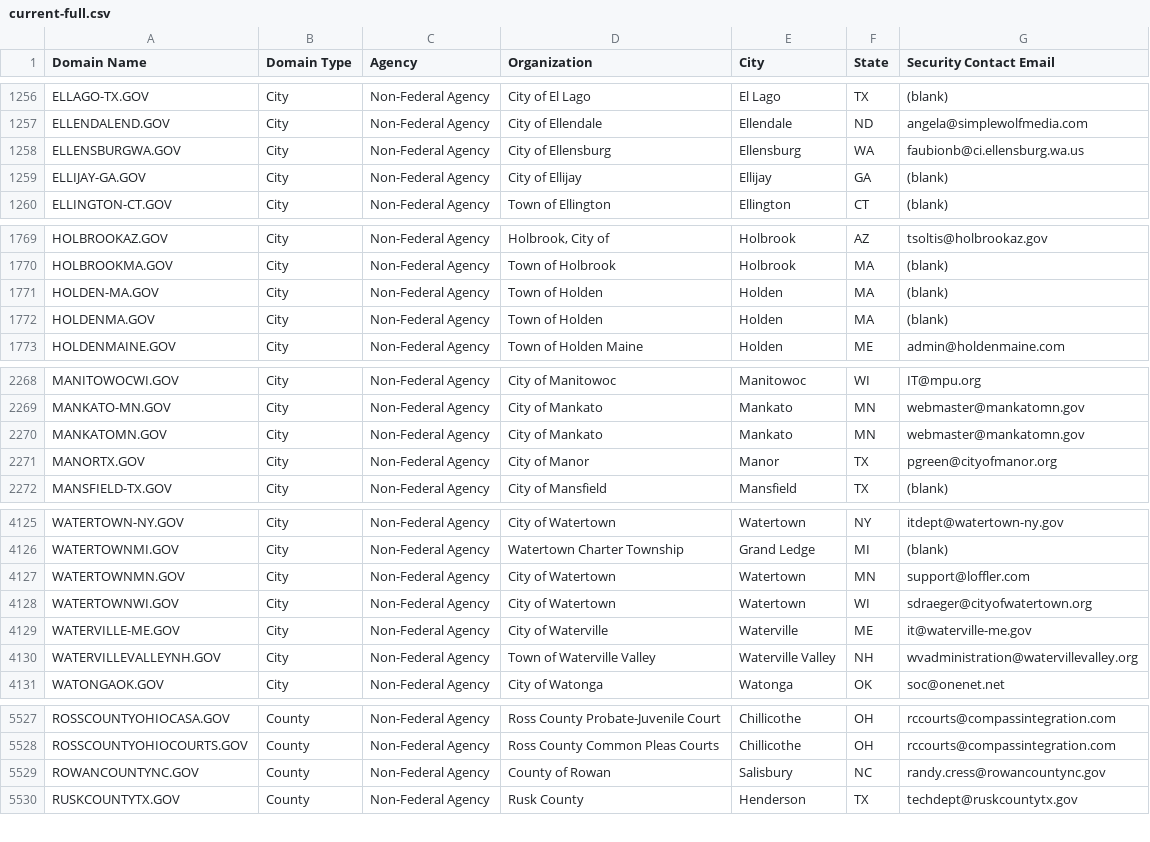
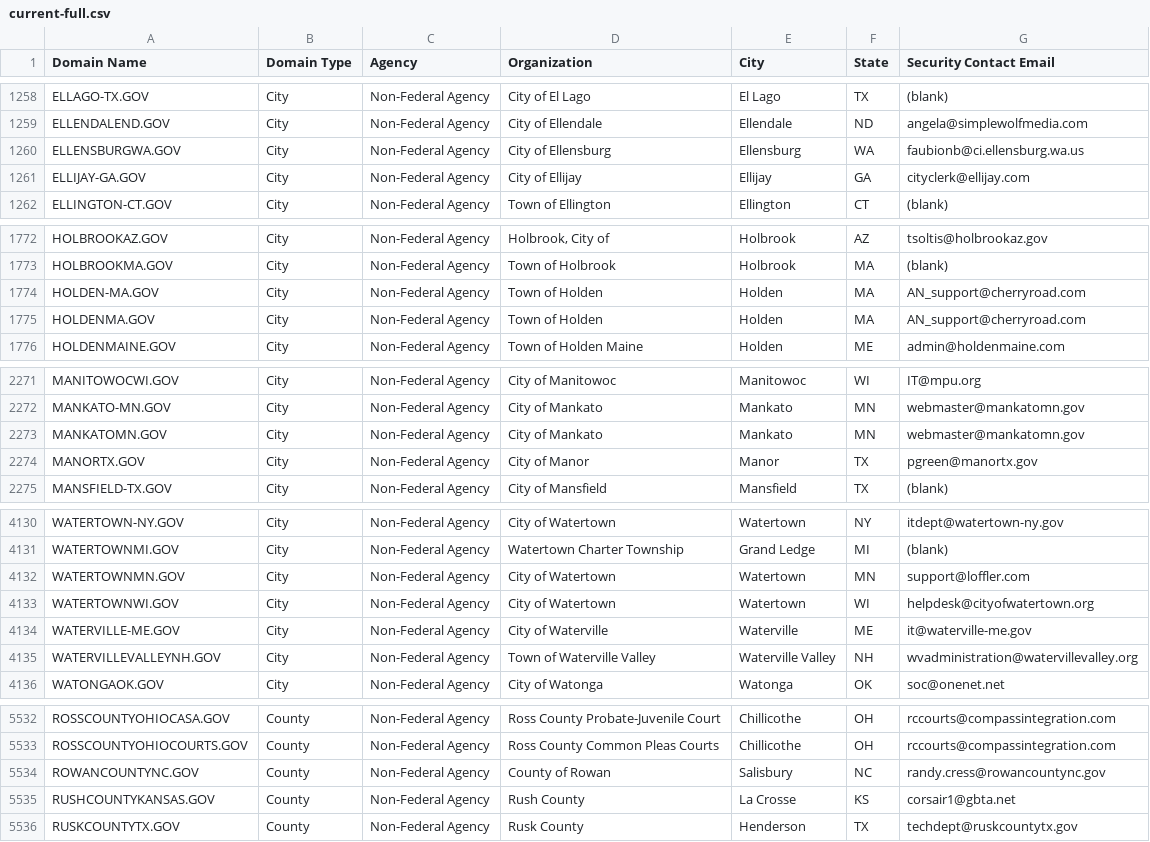
Before and after one commit to cisagov/dotgov-data, a CSV file: current-full.csv, drawn as a sheet; only a part is shown, gaps mark what is left out; the diff covers the shown part only.

```diff
--- a/current-full.csv
+++ b/current-full.csv
@@ -1258,3 +1260,3 @@ ELLENDALEND.GOV,City,Non-Federal Agency,City of Ellendale,Ellendale,ND,angela@si
 ELLENSBURGWA.GOV,City,Non-Federal Agency,City of Ellensburg,Ellensburg,WA,faubionb@ci.ellensburg.wa.us
-ELLIJAY-GA.GOV,City,Non-Federal Agency,City of Ellijay,Ellijay,GA,(blank)
+ELLIJAY-GA.GOV,City,Non-Federal Agency,City of Ellijay,Ellijay,GA,cityclerk@ellijay.com
 ELLINGTON-CT.GOV,City,Non-Federal Agency,Town of Ellington,Ellington,CT,(blank)
@@ -1770,4 +1773,4 @@ HOLBROOKAZ.GOV,City,Non-Federal Agency,"Holbrook, City of",Holbrook,AZ,tsoltis@h
 HOLBROOKMA.GOV,City,Non-Federal Agency,Town of Holbrook,Holbrook,MA,(blank)
-HOLDEN-MA.GOV,City,Non-Federal Agency,Town of Holden,Holden,MA,(blank)
-HOLDENMA.GOV,City,Non-Federal Agency,Town of Holden,Holden,MA,(blank)
+HOLDEN-MA.GOV,City,Non-Federal Agency,Town of Holden,Holden,MA,AN_support@cherryroad.com
+HOLDENMA.GOV,City,Non-Federal Agency,Town of Holden,Holden,MA,AN_support@cherryroad.com
 HOLDENMAINE.GOV,City,Non-Federal Agency,Town of Holden Maine,Holden,ME,admin@holdenmaine.com
@@ -2270,3 +2273,3 @@ MANKATO-MN.GOV,City,Non-Federal Agency,City of Mankato,Mankato,MN,webmaster@mank
 MANKATOMN.GOV,City,Non-Federal Agency,City of Mankato,Mankato,MN,webmaster@mankatomn.gov
-MANORTX.GOV,City,Non-Federal Agency,City of Manor,Manor,TX,pgreen@cityofmanor.org
+MANORTX.GOV,City,Non-Federal Agency,City of Manor,Manor,TX,pgreen@manortx.gov
 MANSFIELD-TX.GOV,City,Non-Federal Agency,City of Mansfield,Mansfield,TX,(blank)
@@ -4127,3 +4132,3 @@ WATERTOWNMI.GOV,City,Non-Federal Agency,Watertown Charter Township,Grand Ledge,M
 WATERTOWNMN.GOV,City,Non-Federal Agency,City of Watertown,Watertown,MN,support@loffler.com
-WATERTOWNWI.GOV,City,Non-Federal Agency,City of Watertown,Watertown,WI,sdraeger@cityofwatertown.org
+WATERTOWNWI.GOV,City,Non-Federal Agency,City of Watertown,Watertown,WI,helpdesk@cityofwatertown.org
 WATERVILLE-ME.GOV,City,Non-Federal Agency,City of Waterville,Waterville,ME,it@waterville-me.gov
@@ -5529,2 +5534,3 @@ ROSSCOUNTYOHIOCOURTS.GOV,County,Non-Federal Agency,Ross County Common Pleas Cour
 ROWANCOUNTYNC.GOV,County,Non-Federal Agency,County of Rowan,Salisbury,NC,randy.cress@rowancountync.gov
+RUSHCOUNTYKANSAS.GOV,County,Non-Federal Agency,Rush County,La Crosse,KS,corsair1@gbta.net
 RUSKCOUNTYTX.GOV,County,Non-Federal Agency,Rusk County,Henderson,TX,techdept@ruskcountytx.gov
```
Also changed, not shown: 5 added rows and 2 edited cells elsewhere in this file.
